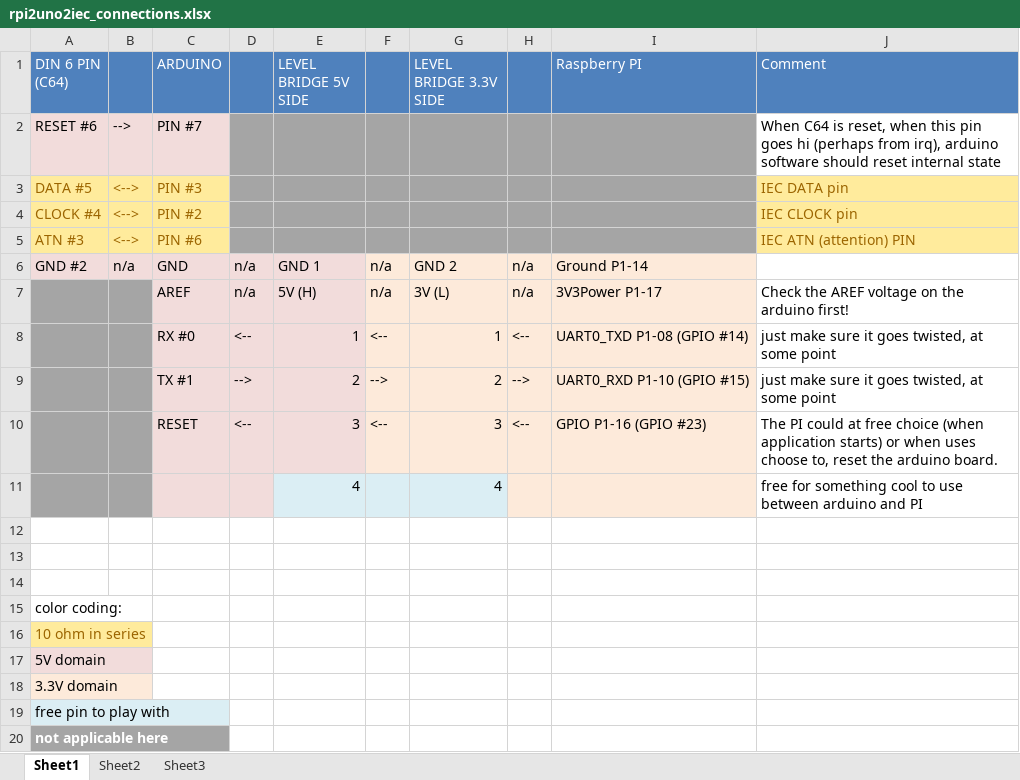
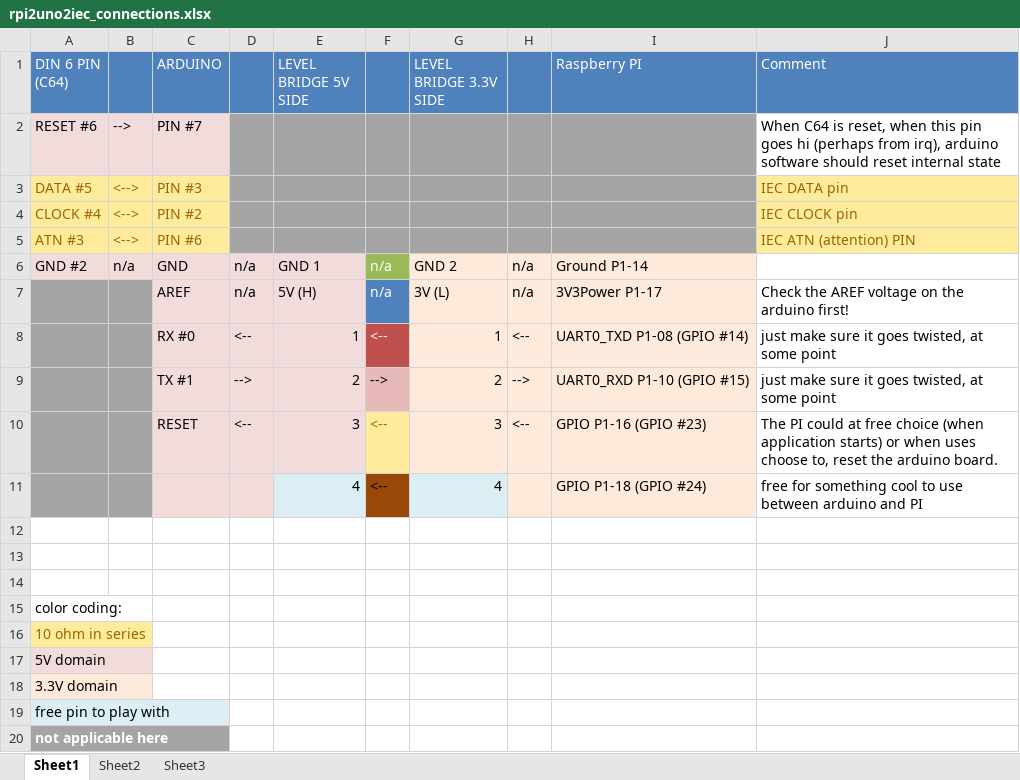
Before and after one commit to Larswad/uno2iec, an Excel workbook: rpi2uno2iec_connections.xlsx, sheet Sheet1, drawn as a sheet; values as stored, in another font and other column widths than the file's, no borders; the diff names each change by its address in the sheet, - before the commit and + after, or states it on an @@ line.

Commit message:
Fixed d64/t64 sendLine handling using qstring instead. Fixed up colors in excel sheet.

```diff
--- a/rpi2uno2iec_connections.xlsx (sheet Sheet1)
+++ b/rpi2uno2iec_connections.xlsx (sheet Sheet1)
-F6 fill: #FDEADA
+F6 fill: #9BBB59
-F6:F8 text colour: black
+F6:F8 text colour: #FFFFFF
-F7 fill: #FDEADA
+F7 fill: #4F81BD
-F8 fill: #FDEADA
+F8 fill: #C0504D
-F9 fill: #FDEADA
+F9 fill: #E6B9B8
@@ F10 fill: #FDEADA → #FFEB9C, text colour: black → #9C6500 @@
-F11: (empty)
+F11: <--
-F11 fill: #DBEEF4
+F11 fill: #984807
-I11 (Raspberry PI): (empty)
+I11 (Raspberry PI): GPIO P1-18 (GPIO #24)
```
Also changed, not shown: 4 other files.
